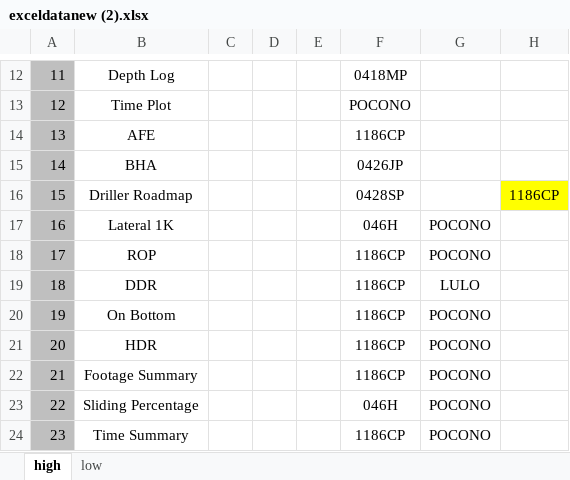
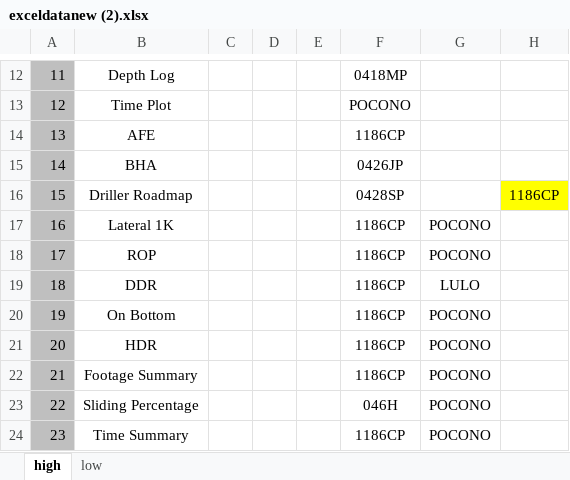
Before and after one commit to RajatRawat94/qase, an Excel workbook: exceldatanew (2).xlsx, sheet high, drawn as a sheet; only a part is shown, gaps mark what is left out; values as stored, in another font and other column widths than the file's, no borders; the diff names each change by its address in the sheet, - before the commit and + after, or states it on an @@ line.

Commit message:
Add files via upload

```diff
--- a/exceldatanew (2).xlsx (sheet high)
+++ b/exceldatanew (2).xlsx (sheet high)
-F17: 046H
+F17: 1186CP
```
